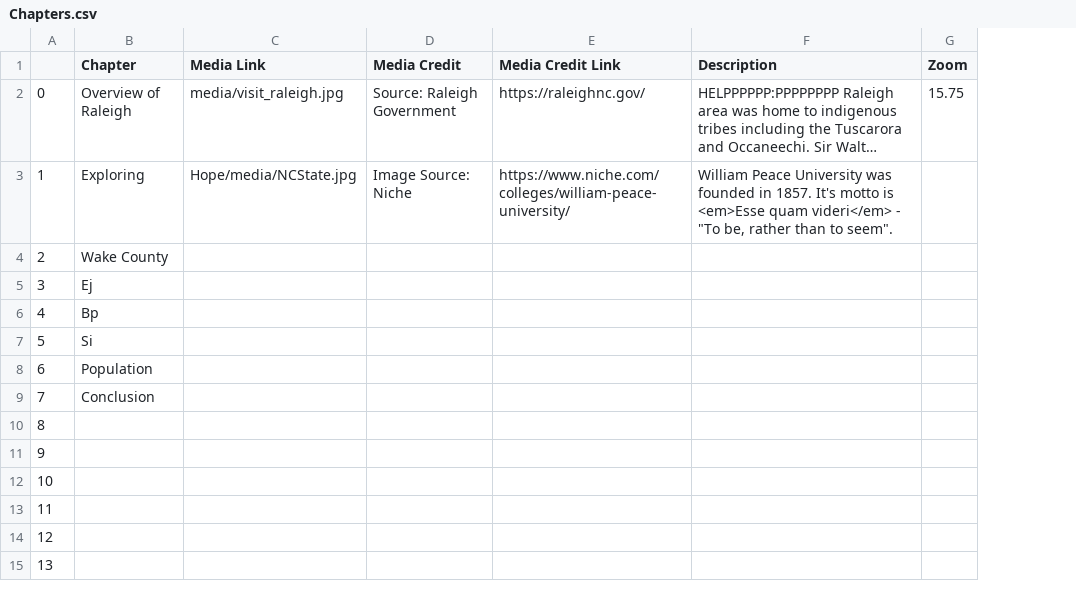
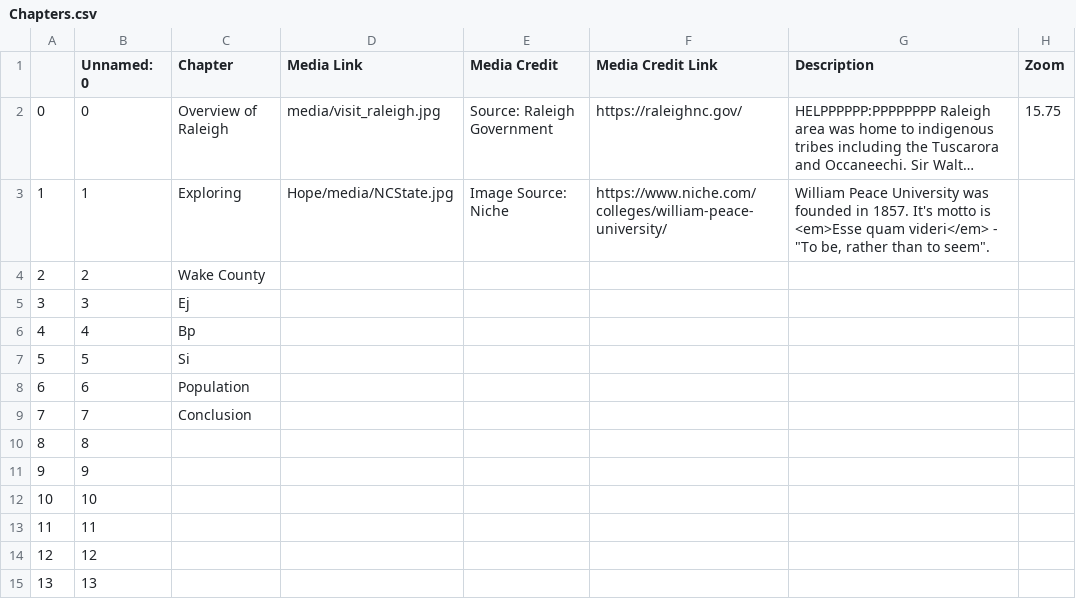
Before and after one commit to cmnottin/Final_Project, a CSV file: csv/Chapters.csv, drawn as a sheet; only a part is shown; long unchanged cells end in …; the diff names each change by its address in the sheet, - before the commit and + after, or states it on an @@ line.

```diff
--- a/csv/Chapters.csv
+++ b/csv/Chapters.csv
+column B (Unnamed: 0), rows 2-15: 0 | 1 | 2 | 3 | 4 | 5 | 6 | 7 | 8 | 9 | 10 | 11 | 12 | 13
```
Also changed, not shown: 1 other file.
